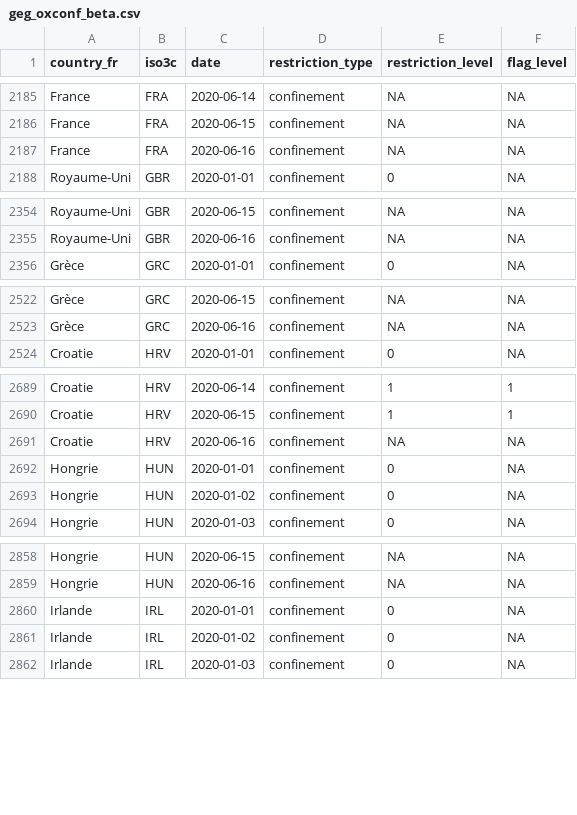
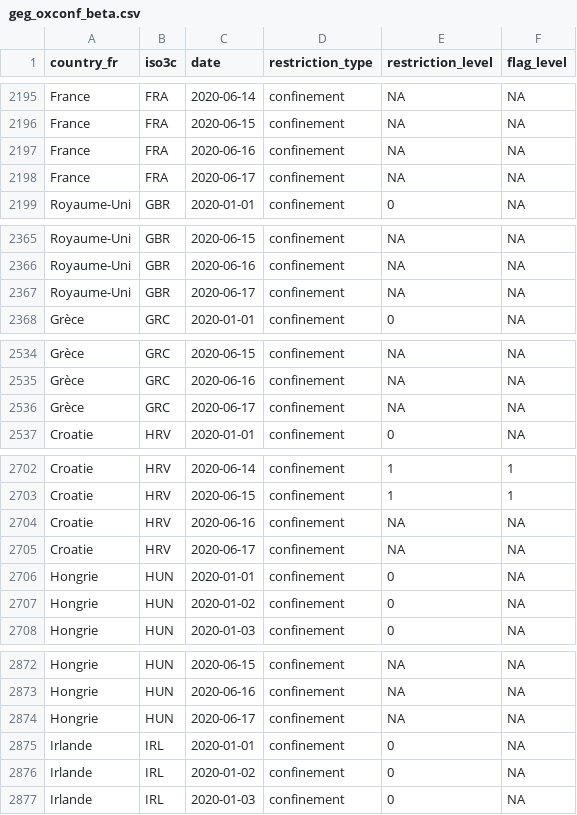
Before and after one commit to palima/GEG, a CSV file: beta/geg_oxconf_beta.csv, drawn as a sheet; only a part is shown, gaps mark what is left out; the diff covers the shown part only.

```diff
--- a/beta/geg_oxconf_beta.csv
+++ b/beta/geg_oxconf_beta.csv
@@ -2187,2 +2197,3 @@ France,FRA,2020-06-15,confinement,NA,NA
 France,FRA,2020-06-16,confinement,NA,NA
+France,FRA,2020-06-17,confinement,NA,NA
 Royaume-Uni,GBR,2020-01-01,confinement,0,NA
@@ -2355,2 +2366,3 @@ Royaume-Uni,GBR,2020-06-15,confinement,NA,NA
 Royaume-Uni,GBR,2020-06-16,confinement,NA,NA
+Royaume-Uni,GBR,2020-06-17,confinement,NA,NA
 Grèce,GRC,2020-01-01,confinement,0,NA
@@ -2523,2 +2535,3 @@ Grèce,GRC,2020-06-15,confinement,NA,NA
 Grèce,GRC,2020-06-16,confinement,NA,NA
+Grèce,GRC,2020-06-17,confinement,NA,NA
 Croatie,HRV,2020-01-01,confinement,0,NA
@@ -2691,2 +2704,3 @@ Croatie,HRV,2020-06-15,confinement,1,1
 Croatie,HRV,2020-06-16,confinement,NA,NA
+Croatie,HRV,2020-06-17,confinement,NA,NA
 Hongrie,HUN,2020-01-01,confinement,0,NA
@@ -2859,2 +2873,3 @@ Hongrie,HUN,2020-06-15,confinement,NA,NA
 Hongrie,HUN,2020-06-16,confinement,NA,NA
+Hongrie,HUN,2020-06-17,confinement,NA,NA
 Irlande,IRL,2020-01-01,confinement,0,NA
```
Also changed, not shown: 23 added rows elsewhere in this file, beta/geg_oxhealth_beta.csv, beta/geg_tcd_beta.csv.
